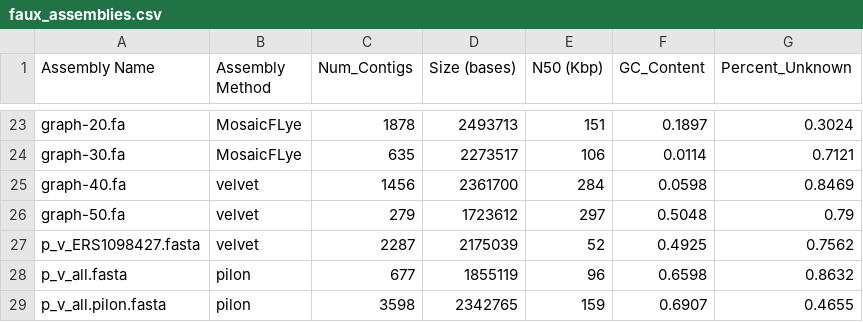
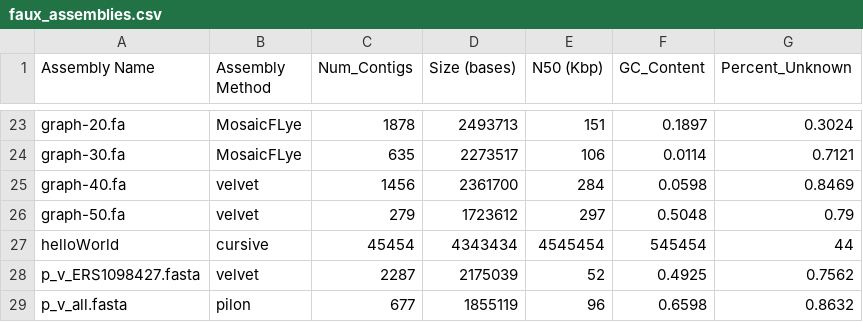
Before and after one commit to codewitty/FinalProject, a CSV file: faux_assemblies.csv, drawn as a sheet; only a part is shown, gaps mark what is left out; the shorter side is filled out with more unchanged rows.

```diff
--- a/faux_assemblies.csv
+++ b/faux_assemblies.csv
@@ -26,2 +26,3 @@ graph-40.fa,velvet,1456,2361700,284,0.0598,0.8469
 graph-50.fa,velvet,279,1723612,297,0.5048,0.79
+helloWorld,cursive,45454,4343434,4545454,545454,44
 p_v_ERS1098427.fasta,velvet,2287,2175039,52,0.4925,0.7562
```
Also changed, not shown: 4 other files.
